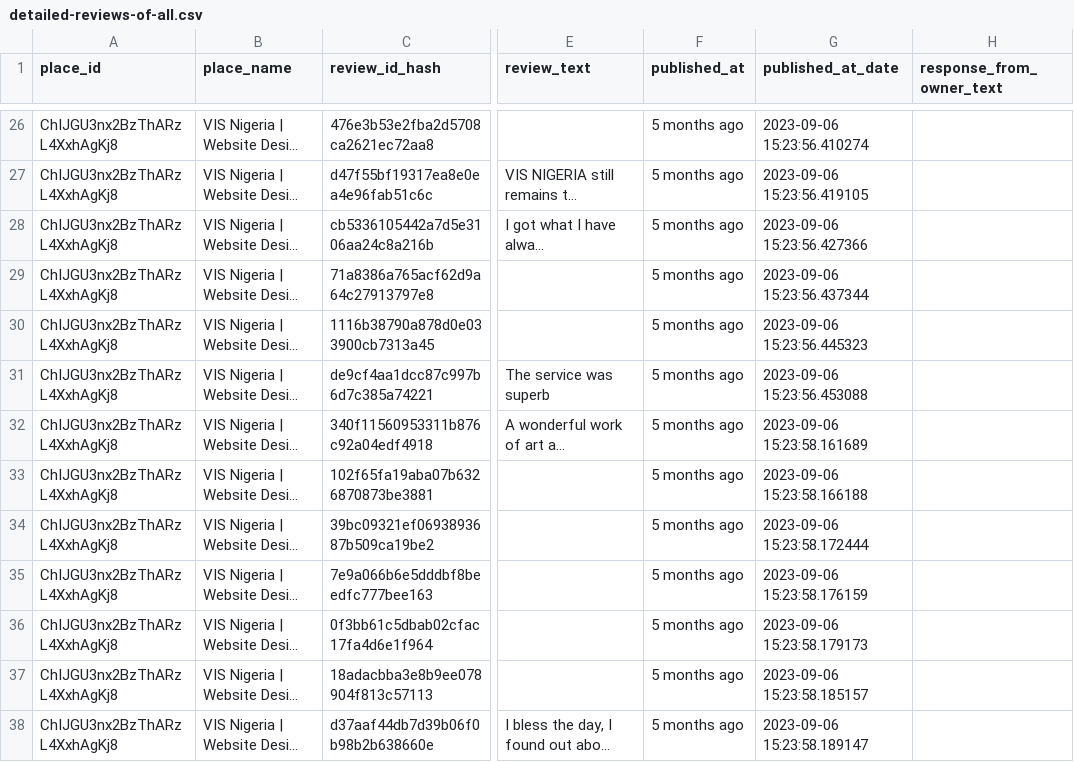
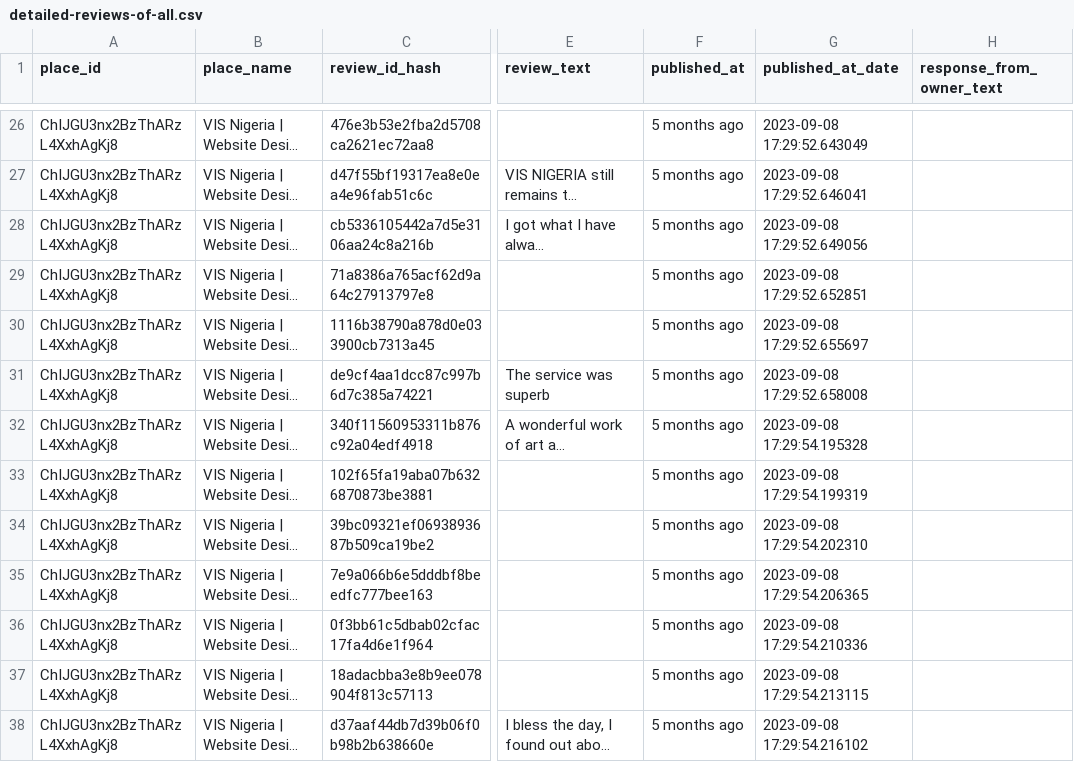
Before and after one commit to virginus01/afoapi, a CSV file: gmap_scraper/output/all/csv/detailed-reviews-of-all.csv, drawn as a sheet; only a part is shown, gaps mark what is left out; long unchanged cells end in …; the diff covers the shown part only; the diff names each change by its address in the sheet, - before the commit and + after, or states it on an @@ line.

```diff
--- a/gmap_scraper/output/all/csv/detailed-reviews-of-all.csv
+++ b/gmap_scraper/output/all/csv/detailed-reviews-of-all.csv
-G26 (published_at_date): 2023-09-06 15:23:56.410274
+G26 (published_at_date): 2023-09-08 17:29:52.643049
-G27 (published_at_date): 2023-09-06 15:23:56.419105
+G27 (published_at_date): 2023-09-08 17:29:52.646041
-G28 (published_at_date): 2023-09-06 15:23:56.427366
+G28 (published_at_date): 2023-09-08 17:29:52.649056
-G29 (published_at_date): 2023-09-06 15:23:56.437344
+G29 (published_at_date): 2023-09-08 17:29:52.652851
-G30 (published_at_date): 2023-09-06 15:23:56.445323
+G30 (published_at_date): 2023-09-08 17:29:52.655697
-G31 (published_at_date): 2023-09-06 15:23:56.453088
+G31 (published_at_date): 2023-09-08 17:29:52.658008
-G32 (published_at_date): 2023-09-06 15:23:58.161689
+G32 (published_at_date): 2023-09-08 17:29:54.195328
-G33 (published_at_date): 2023-09-06 15:23:58.166188
+G33 (published_at_date): 2023-09-08 17:29:54.199319
-G34 (published_at_date): 2023-09-06 15:23:58.172444
+G34 (published_at_date): 2023-09-08 17:29:54.202310
-G35 (published_at_date): 2023-09-06 15:23:58.176159
+G35 (published_at_date): 2023-09-08 17:29:54.206365
-G36 (published_at_date): 2023-09-06 15:23:58.179173
+G36 (published_at_date): 2023-09-08 17:29:54.210336
-G37 (published_at_date): 2023-09-06 15:23:58.185157
+G37 (published_at_date): 2023-09-08 17:29:54.213115
-G38 (published_at_date): 2023-09-06 15:23:58.189147
+G38 (published_at_date): 2023-09-08 17:29:54.216102
```
Also changed, not shown: 133 edited cells elsewhere in this file, gmap_scraper/output/all/csv/places-of-all.csv, gmap_scraper/output/web-designers-in-nigeria/csv/detailed-reviews-of-web-designers-in-nigeria.csv, 29 other files.
